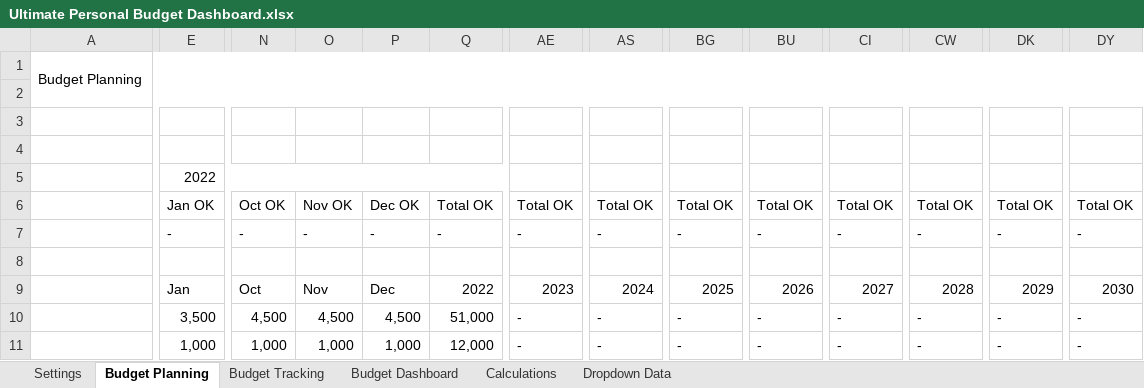
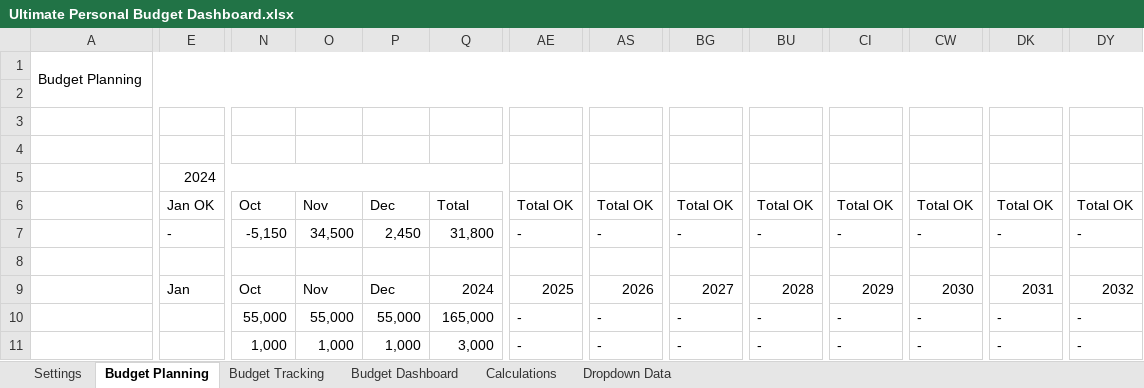
Before and after one commit to abhijitpatil2753/Ultimate-Personal-Budget-Dashboard-Excel-, an Excel workbook: Ultimate Personal Budget Dashboard.xlsx, sheet Budget Planning, drawn as a sheet; only a part is shown, gaps mark what is left out; values as stored, in another font and other column widths than the file's, no cell formats; conditional formats and table styles not drawn; removed rows and columns are numbered as before the commit, all else as after; rows hold the shown columns only; the diff covers the shown part only; the diff names each change by its address in the sheet, - before the commit and + after, or states it on an @@ line.

```diff
--- a/Ultimate Personal Budget Dashboard.xlsx (sheet Budget Planning)
+++ b/Ultimate Personal Budget Dashboard.xlsx (sheet Budget Planning)
-E5: 2022
+E5: 2024
-N6: Oct OK
+N6: Oct
-O6: Nov OK
+O6: Nov
-P6: Dec OK
+P6: Dec
-Q6: Total OK
+Q6: Total
-N7: -
+N7: -5,150
-O7: -
+O7: 34,500
-P7: -
+P7: 2,450
-Q7: -
+Q7: 31,800
-Q9: 2022
+Q9: 2024
-AE9: 2023
+AE9: 2025
-AS9: 2024
+AS9: 2026
-BG9: 2025
+BG9: 2027
-BU9: 2026
+BU9: 2028
-CI9: 2027
+CI9: 2029
-CW9: 2028
+CW9: 2030
-DK9: 2029
+DK9: 2031
-DY9: 2030
+DY9: 2032
-row 10:  | 3,500 | 4,500 | 4,500 | 4,500 | 51,000 | - | - | - | - | - | - | - | -
+row 10:  |  | 55,000 | 55,000 | 55,000 | 165,000 | - | - | - | - | - | - | - | -
-E11: 1,000
+E11: (empty)
-Q11: 12,000
+Q11: 3,000
```
Also changed, not shown: 20 added rows, 16 removed rows and 46 edited cells elsewhere in this sheet, sheet Budget Tracking, sheet Budget Dashboard, sheet Calculations, sheet Dropdown Data, sheet Settings, cell formats, formulas that keep their value, hidden cells, charts or pictures.
